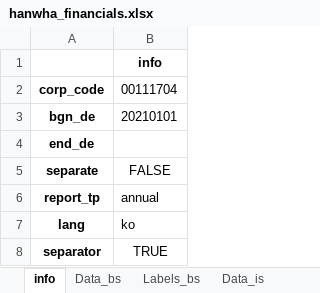
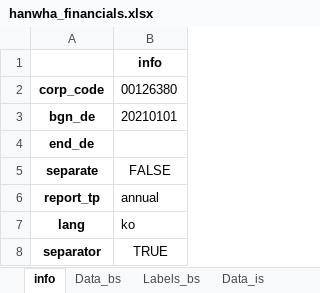
Before and after one commit to keonhee3337-art/AI-project, an Excel workbook: fsdata/hanwha_financials.xlsx, sheet info, drawn as a sheet; values as stored, in another font and other column widths than the file's, no borders; the diff names each change by its address in the sheet, - before the commit and + after, or states it on an @@ line.

```diff
--- a/fsdata/hanwha_financials.xlsx (sheet info)
+++ b/fsdata/hanwha_financials.xlsx (sheet info)
-B2: 00111704
+B2: 00126380
```
Also changed, not shown: sheet Data_cf, sheet Data_bs, sheet Labels_cf, sheet Labels_bs, sheet Data_cis, sheet Data_is, 2 more sheets, 5 other files.
